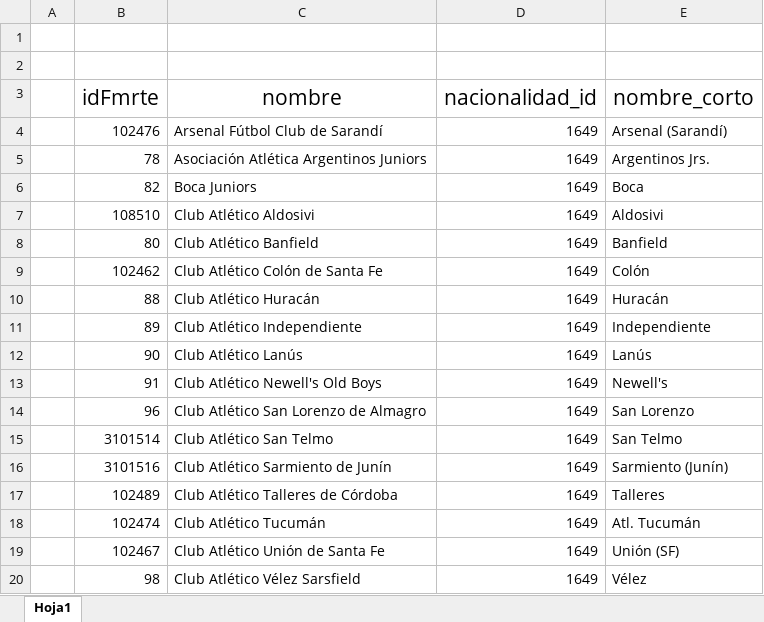
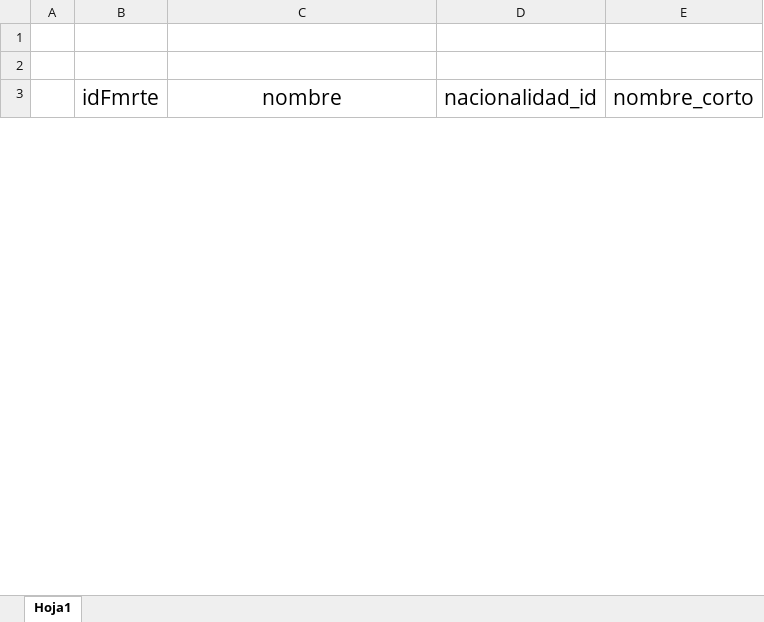
Before and after one commit to Marcosortega73/frontFmontool, an Excel workbook: src/assets/uploads/equipos/Plantilla-equipos-BajaTest.xlsx, sheet Hoja1, drawn as a sheet; only a part is shown; values as stored, in another font and other column widths than the file's, no borders; removed rows and columns are numbered as before the commit, all else as after; the diff covers the shown part only; the diff names each change by its address in the sheet, - before the commit and + after, or states it on an @@ line.

```diff
--- a/src/assets/uploads/equipos/Plantilla-equipos-BajaTest.xlsx (sheet Hoja1)
+++ b/src/assets/uploads/equipos/Plantilla-equipos-BajaTest.xlsx (sheet Hoja1)
-row 4:  | 102476 | Arsenal Fútbol Club de Sarandí | 1649 | Arsenal (Sarandí)
-row 5:  | 78 | Asociación Atlética Argentinos Juniors | 1649 | Argentinos Jrs.
-row 6:  | 82 | Boca Juniors | 1649 | Boca
-row 7:  | 108510 | Club Atlético Aldosivi | 1649 | Aldosivi
-row 8:  | 80 | Club Atlético Banfield | 1649 | Banfield
-row 9:  | 102462 | Club Atlético Colón de Santa Fe | 1649 | Colón
-row 10:  | 88 | Club Atlético Huracán | 1649 | Huracán
-row 11:  | 89 | Club Atlético Independiente | 1649 | Independiente
-row 12:  | 90 | Club Atlético Lanús | 1649 | Lanús
-row 13:  | 91 | Club Atlético Newell's Old Boys | 1649 | Newell's
-row 14:  | 96 | Club Atlético San Lorenzo de Almagro | 1649 | San Lorenzo
-row 15:  | 3101514 | Club Atlético San Telmo | 1649 | San Telmo
-row 16:  | 3101516 | Club Atlético Sarmiento de Junín | 1649 | Sarmiento (Junín)
-row 17:  | 102489 | Club Atlético Talleres de Córdoba | 1649 | Talleres
-row 18:  | 102474 | Club Atlético Tucumán | 1649 | Atl. Tucumán
-row 19:  | 102467 | Club Atlético Unión de Santa Fe | 1649 | Unión (SF)
-row 20:  | 98 | Club Atlético Vélez Sarsfield | 1649 | Vélez
```
Also changed, not shown: 18 added rows and 43 removed rows elsewhere in this sheet, 27 other files.
